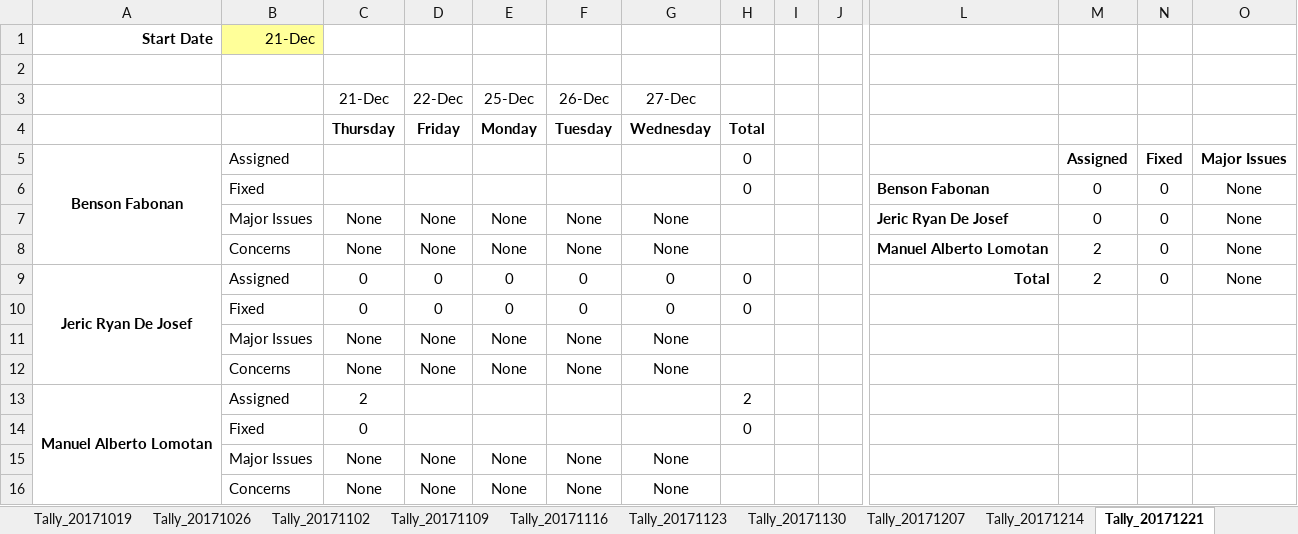
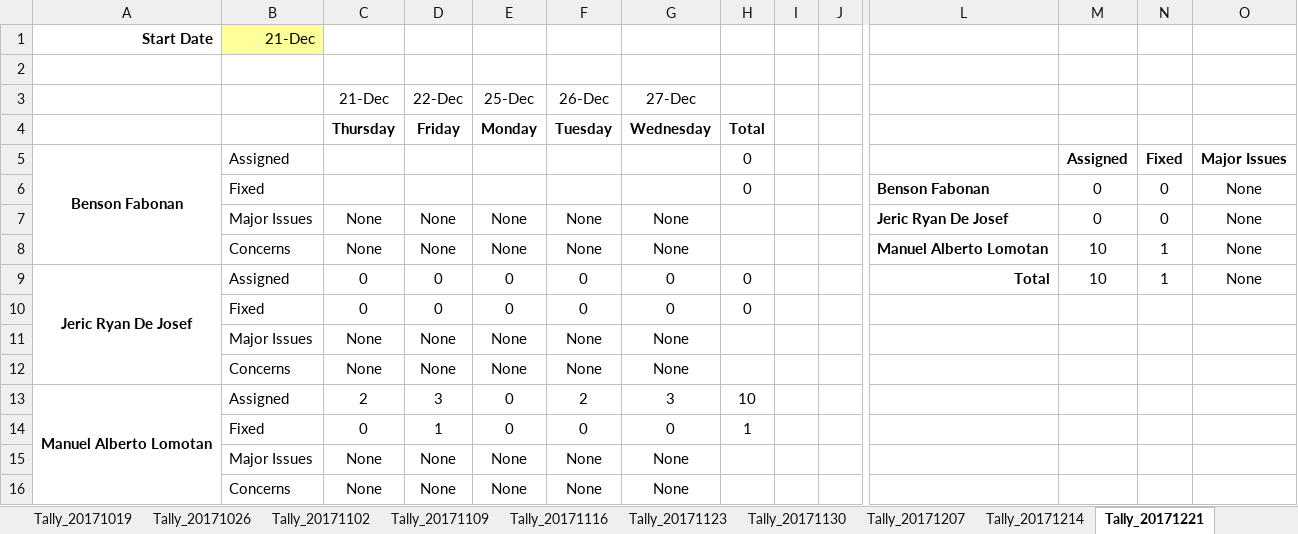
Before and after one commit to bfabonan/SSIS-Shared, an Excel workbook: Ticket_Tally_Sheet.xlsx, sheet Tally_20171221, drawn as a sheet; only a part is shown, gaps mark what is left out; values as stored, in another font and other column widths than the file's, no borders; removed rows and columns are numbered as before the commit, all else as after; rows hold the shown columns only; the diff names each change by its address in the sheet, - before the commit and + after, or states it on an @@ line.

```diff
--- a/Ticket_Tally_Sheet.xlsx (sheet Tally_20171221)
+++ b/Ticket_Tally_Sheet.xlsx (sheet Tally_20171221)
-M8:M9: 2
+M8:M9: 10
-N8:N9: 0
+N8:N9: 1
-D13 (22-Dec): (empty)
+D13 (22-Dec): 3
-E13 (25-Dec): (empty)
+E13 (25-Dec): 0
-F13 (26-Dec): (empty)
+F13 (26-Dec): 2
-G13 (27-Dec): (empty)
+G13 (27-Dec): 3
-H13: 2
+H13: 10
-row 14:  | Fixed | 0 |  |  |  |  | 0
+row 14:  | Fixed | 0 | 1 | 0 | 0 | 0 | 1
```
Also changed, not shown: sheet Tally_20171228, other sheet tabs.
